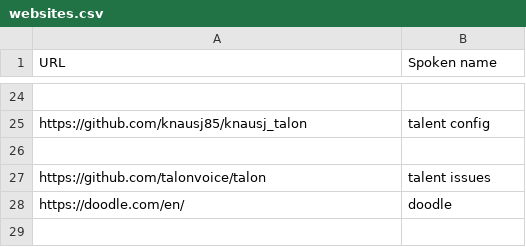
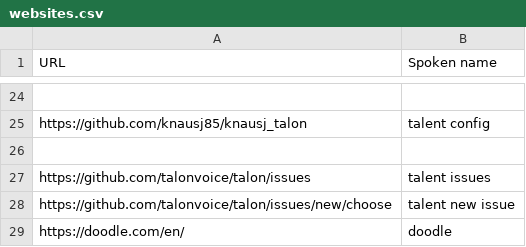
Before and after one commit to zmcgohan2/knausj_talon, a CSV file: settings/websites.csv, drawn as a sheet; only a part is shown, gaps mark what is left out.

Commit message:
Update websites.csv

```diff
--- a/settings/websites.csv
+++ b/settings/websites.csv
@@ -26,3 +26,4 @@ https://github.com/knausj85/knausj_talon,talent config
 
-https://github.com/talonvoice/talon,talent issues
+https://github.com/talonvoice/talon/issues,talent issues
+https://github.com/talonvoice/talon/issues/new/choose,talent new issue
 https://doodle.com/en/,doodle
```
